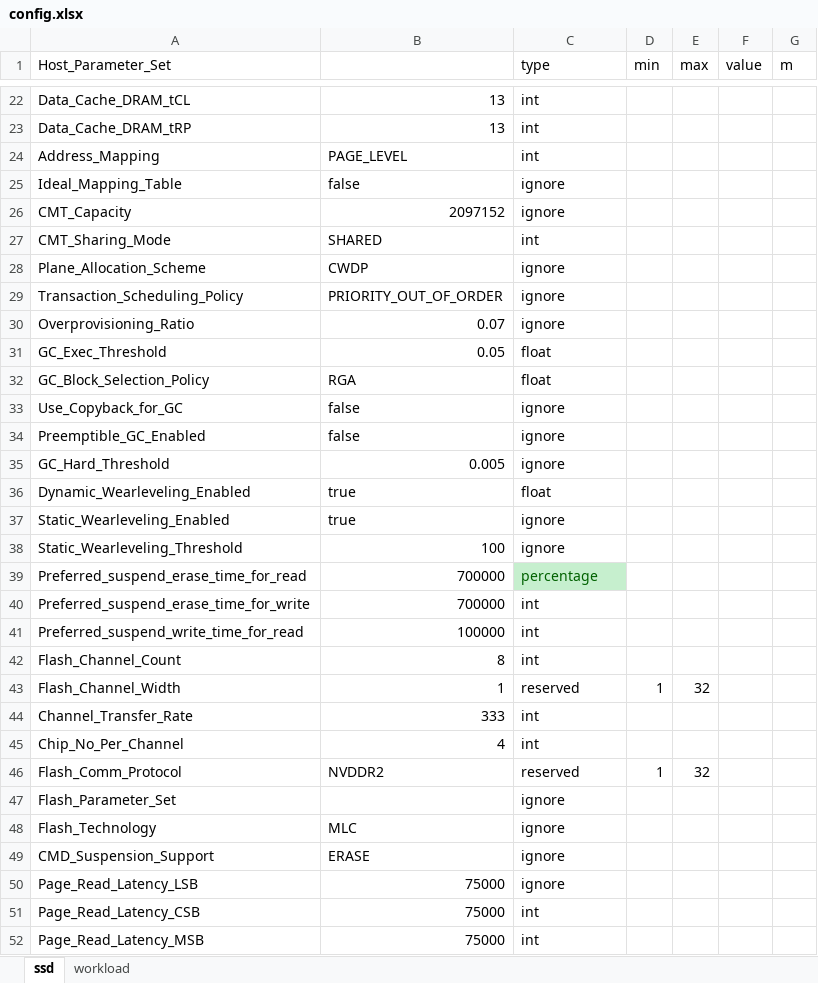
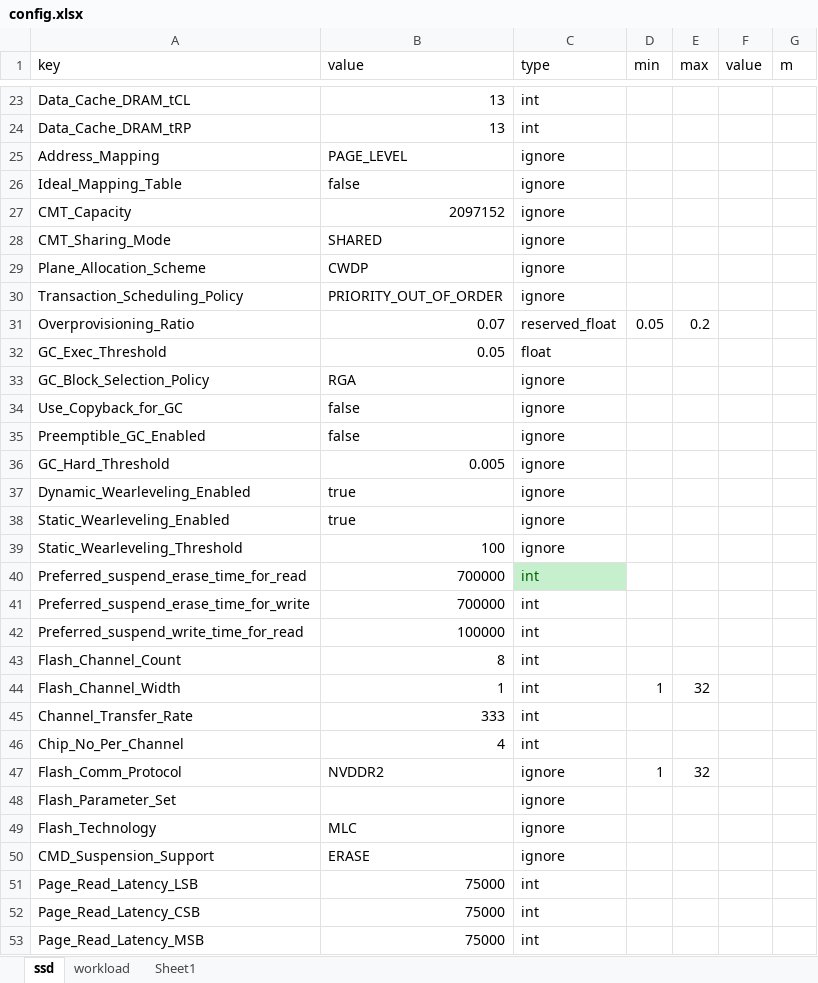
Before and after one commit to houchuanhao/MQSim, an Excel workbook: script/collection/config.xlsx, sheet ssd, drawn as a sheet; only a part is shown, gaps mark what is left out; values as stored, in another font and other column widths than the file's, no borders; addresses are those after the commit; the diff covers the shown part only; the diff names each change by its address in the sheet, - before the commit and + after, or states it on an @@ line.

```diff
--- a/script/collection/config.xlsx (sheet ssd)
+++ b/script/collection/config.xlsx (sheet ssd)
+sheet tab: Sheet1
-A1: Host_Parameter_Set
+A1: key
-B1: (empty)
+B1: value
-C25 (type): int
+C25 (type): ignore
-C28 (type): int
+C28 (type): ignore
-C31 (type): ignore
+C31 (type): reserved_float
-D31 (min): (empty)
+D31 (min): 0.05
-E31 (max): (empty)
+E31 (max): 0.2
-C33 (type): float
+C33 (type): ignore
-C37 (type): float
+C37 (type): ignore
-C40 (type): percentage
+C40 (type): int
-C44 (type): reserved
+C44 (type): int
-C47 (type): reserved
+C47 (type): ignore
-C51 (type): ignore
+C51 (type): int
```
Also changed, not shown: 1 added row, 24 removed rows and 9 edited cells elsewhere in this sheet, sheet workload, 11 other files.
